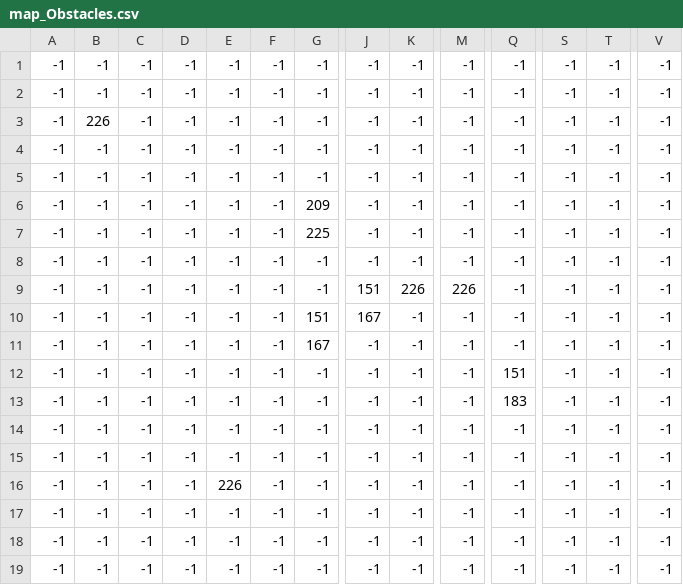
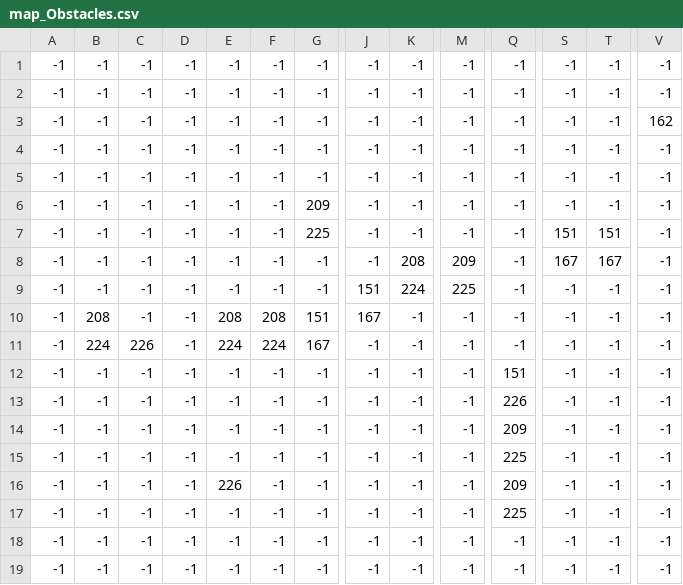
Before and after one commit to landaed/CSCI311, a CSV file: public/assets/map/map_Obstacles.csv, drawn as a sheet; only a part is shown, gaps mark what is left out; the diff names each change by its address in the sheet, - before the commit and + after, or states it on an @@ line.

```diff
--- a/public/assets/map/map_Obstacles.csv
+++ b/public/assets/map/map_Obstacles.csv
-B3: 226
+B3: -1
-V3: -1
+V3: 162
-S7: -1
+S7: 151
-T7: -1
+T7: 151
-K8: -1
+K8: 208
-M8: -1
+M8: 209
-S8: -1
+S8: 167
-T8: -1
+T8: 167
-K9: 226
+K9: 224
-M9: 226
+M9: 225
-B10: -1
+B10: 208
-E10: -1
+E10: 208
-F10: -1
+F10: 208
-B11: -1
+B11: 224
-C11: -1
+C11: 226
-E11: -1
+E11: 224
-F11: -1
+F11: 224
-Q13: 183
+Q13: 226
-Q14: -1
+Q14: 209
-Q15: -1
+Q15: 225
-Q16: -1
+Q16: 209
-Q17: -1
+Q17: 225
```
Also changed, not shown: public/assets/map/map_FloorDetail.csv, public/assets/map/map_Walls.csv, 6 other files.
